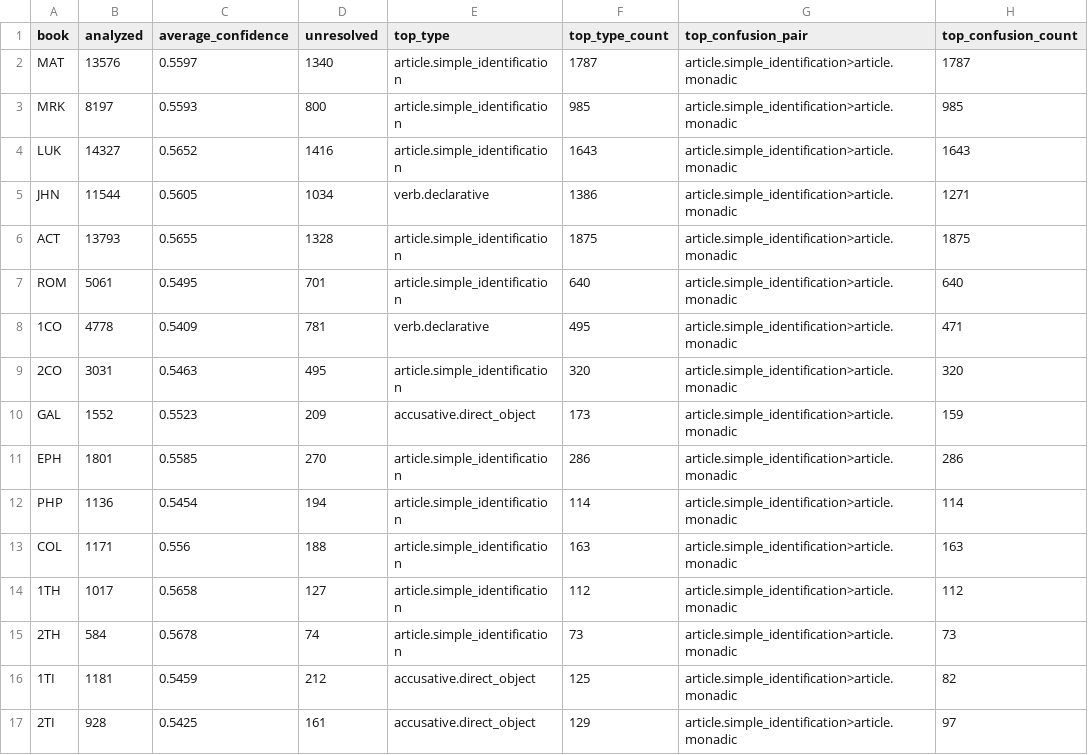
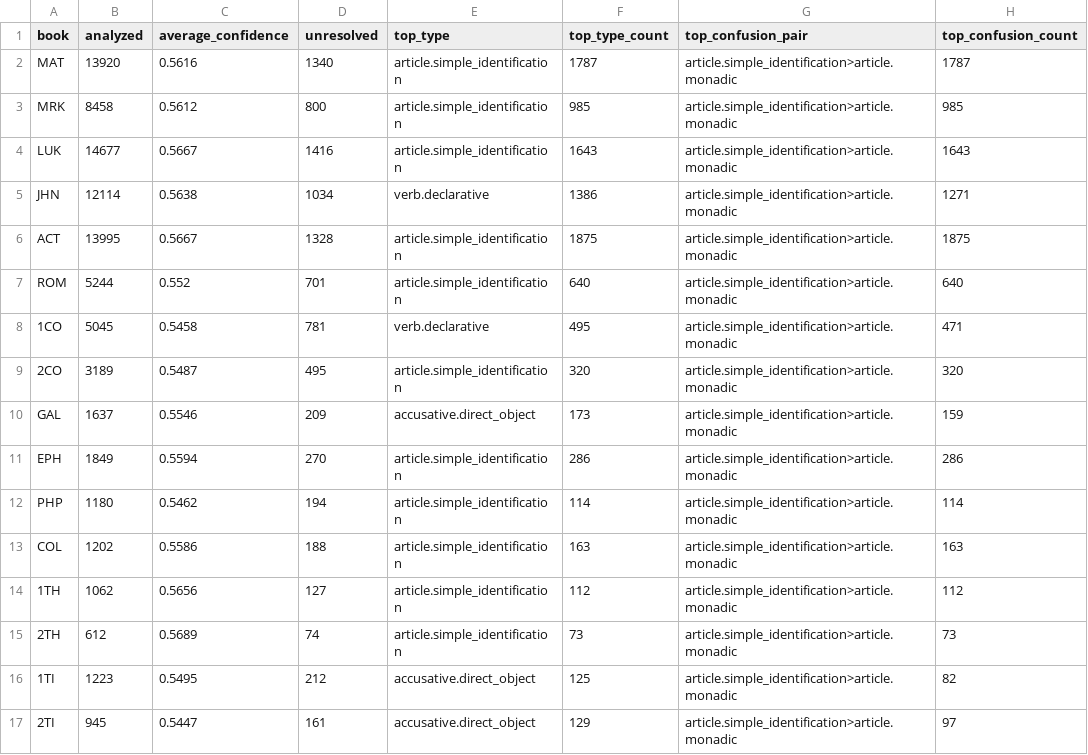
Before and after one commit to uo-no/gnt-jp, a CSV file: scripts/output/book_summary.csv, drawn as a sheet; only a part is shown; the diff covers the shown part only.

```diff
--- a/scripts/output/book_summary.csv
+++ b/scripts/output/book_summary.csv
@@ -1,17 +1,17 @@
 book,analyzed,average_confidence,unresolved,top_type,top_type_count,top_confusion_pair,top_confusion_count
-MAT,13576,0.5597,1340,article.simple_identification,1787,article.simple_identification>article.monadic,1787
-MRK,8197,0.5593,800,article.simple_identification,985,article.simple_identification>article.monadic,985
-LUK,14327,0.5652,1416,article.simple_identification,1643,article.simple_identification>article.monadic,1643
-JHN,11544,0.5605,1034,verb.declarative,1386,article.simple_identification>article.monadic,1271
-ACT,13793,0.5655,1328,article.simple_identification,1875,article.simple_identification>article.monadic,1875
-ROM,5061,0.5495,701,article.simple_identification,640,article.simple_identification>article.monadic,640
-1CO,4778,0.5409,781,verb.declarative,495,article.simple_identification>article.monadic,471
-2CO,3031,0.5463,495,article.simple_identification,320,article.simple_identification>article.monadic,320
-GAL,1552,0.5523,209,accusative.direct_object,173,article.simple_identification>article.monadic,159
-EPH,1801,0.5585,270,article.simple_identification,286,article.simple_identification>article.monadic,286
-PHP,1136,0.5454,194,article.simple_identification,114,article.simple_identification>article.monadic,114
-COL,1171,0.556,188,article.simple_identification,163,article.simple_identification>article.monadic,163
-1TH,1017,0.5658,127,article.simple_identification,112,article.simple_identification>article.monadic,112
-2TH,584,0.5678,74,article.simple_identification,73,article.simple_identification>article.monadic,73
-1TI,1181,0.5459,212,accusative.direct_object,125,article.simple_identification>article.monadic,82
-2TI,928,0.5425,161,accusative.direct_object,129,article.simple_identification>article.monadic,97
+MAT,13920,0.5616,1340,article.simple_identification,1787,article.simple_identification>article.monadic,1787
+MRK,8458,0.5612,800,article.simple_identification,985,article.simple_identification>article.monadic,985
+LUK,14677,0.5667,1416,article.simple_identification,1643,article.simple_identification>article.monadic,1643
+JHN,12114,0.5638,1034,verb.declarative,1386,article.simple_identification>article.monadic,1271
+ACT,13995,0.5667,1328,article.simple_identification,1875,article.simple_identification>article.monadic,1875
+ROM,5244,0.552,701,article.simple_identification,640,article.simple_identification>article.monadic,640
+1CO,5045,0.5458,781,verb.declarative,495,article.simple_identification>article.monadic,471
+2CO,3189,0.5487,495,article.simple_identification,320,article.simple_identification>article.monadic,320
+GAL,1637,0.5546,209,accusative.direct_object,173,article.simple_identification>article.monadic,159
+EPH,1849,0.5594,270,article.simple_identification,286,article.simple_identification>article.monadic,286
+PHP,1180,0.5462,194,article.simple_identification,114,article.simple_identification>article.monadic,114
+COL,1202,0.5586,188,article.simple_identification,163,article.simple_identification>article.monadic,163
+1TH,1062,0.5656,127,article.simple_identification,112,article.simple_identification>article.monadic,112
+2TH,612,0.5689,74,article.simple_identification,73,article.simple_identification>article.monadic,73
+1TI,1223,0.5495,212,accusative.direct_object,125,article.simple_identification>article.monadic,82
+2TI,945,0.5447,161,accusative.direct_object,129,article.simple_identification>article.monadic,97
```
Also changed, not shown: 22 edited cells elsewhere in this file, scripts/output/wallace_coverage.csv, 7 other files.
